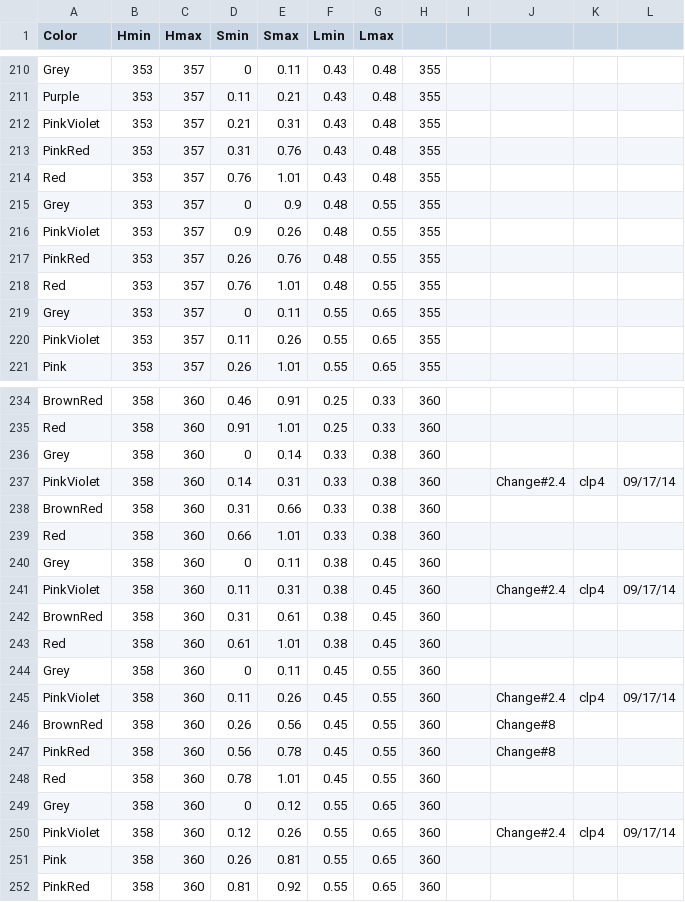
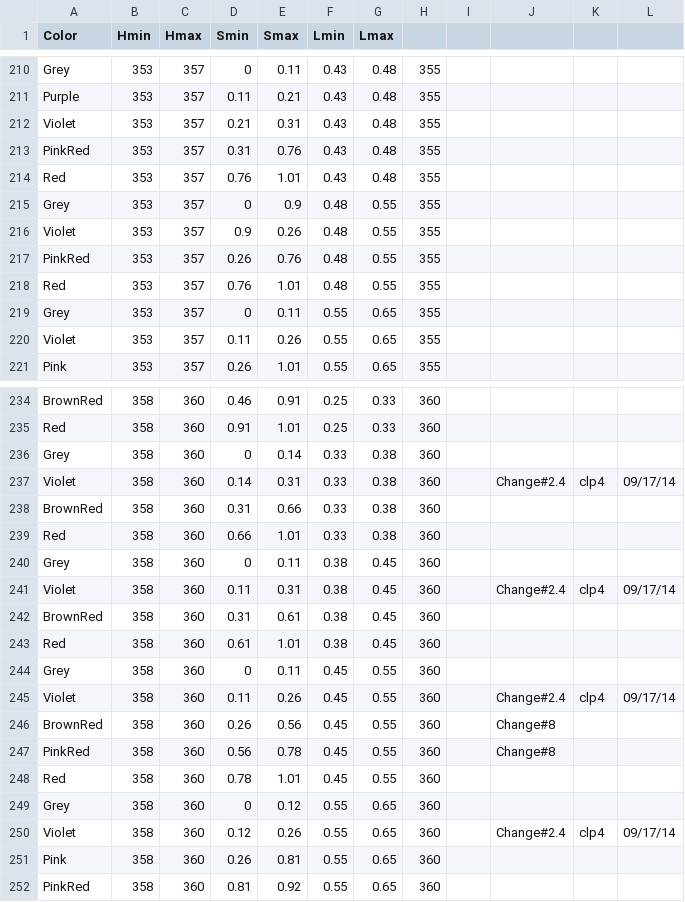
Before and after one commit to theunknowner/Thresholds, a CSV file: Thresholds/hslcolor-thresholds2.csv, drawn as a sheet; only a part is shown, gaps mark what is left out; the diff covers the shown part only.

Commit message:
10/7/14 - renamed PinkViolet -> Violet

```diff
--- a/Thresholds/hslcolor-thresholds2.csv
+++ b/Thresholds/hslcolor-thresholds2.csv
@@ -211,3 +211,3 @@ Grey,353,357,0,0.11,0.43,0.48,355,,,,
 Purple,353,357,0.11,0.21,0.43,0.48,355,,,,
-PinkViolet,353,357,0.21,0.31,0.43,0.48,355,,,,
+Violet,353,357,0.21,0.31,0.43,0.48,355,,,,
 PinkRed,353,357,0.31,0.76,0.43,0.48,355,,,,
@@ -215,3 +215,3 @@ Red,353,357,0.76,1.01,0.43,0.48,355,,,,
 Grey,353,357,0,0.9,0.48,0.55,355,,,,
-PinkViolet,353,357,0.9,0.26,0.48,0.55,355,,,,
+Violet,353,357,0.9,0.26,0.48,0.55,355,,,,
 PinkRed,353,357,0.26,0.76,0.48,0.55,355,,,,
@@ -219,3 +219,3 @@ Red,353,357,0.76,1.01,0.48,0.55,355,,,,
 Grey,353,357,0,0.11,0.55,0.65,355,,,,
-PinkViolet,353,357,0.11,0.26,0.55,0.65,355,,,,
+Violet,353,357,0.11,0.26,0.55,0.65,355,,,,
 Pink,353,357,0.26,1.01,0.55,0.65,355,,,,
@@ -236,3 +236,3 @@ Red,358,360,0.91,1.01,0.25,0.33,360,,,,
 Grey,358,360,0,0.14,0.33,0.38,360,,,,
-PinkViolet,358,360,0.14,0.31,0.33,0.38,360,,Change#2.4,clp4,09/17/14
+Violet,358,360,0.14,0.31,0.33,0.38,360,,Change#2.4,clp4,09/17/14
 BrownRed,358,360,0.31,0.66,0.33,0.38,360,,,,
@@ -240,3 +240,3 @@ Red,358,360,0.66,1.01,0.33,0.38,360,,,,
 Grey,358,360,0,0.11,0.38,0.45,360,,,,
-PinkViolet,358,360,0.11,0.31,0.38,0.45,360,,Change#2.4,clp4,09/17/14
+Violet,358,360,0.11,0.31,0.38,0.45,360,,Change#2.4,clp4,09/17/14
 BrownRed,358,360,0.31,0.61,0.38,0.45,360,,,,
@@ -244,3 +244,3 @@ Red,358,360,0.61,1.01,0.38,0.45,360,,,,
 Grey,358,360,0,0.11,0.45,0.55,360,,,,
-PinkViolet,358,360,0.11,0.26,0.45,0.55,360,,Change#2.4,clp4,09/17/14
+Violet,358,360,0.11,0.26,0.45,0.55,360,,Change#2.4,clp4,09/17/14
 BrownRed,358,360,0.26,0.56,0.45,0.55,360,,Change#8,,
@@ -249,3 +249,3 @@ Red,358,360,0.78,1.01,0.45,0.55,360,,,,
 Grey,358,360,0,0.12,0.55,0.65,360,,,,
-PinkViolet,358,360,0.12,0.26,0.55,0.65,360,,Change#2.4,clp4,09/17/14
+Violet,358,360,0.12,0.26,0.55,0.65,360,,Change#2.4,clp4,09/17/14
 Pink,358,360,0.26,0.81,0.55,0.65,360,,,,
```
Also changed, not shown: 7 edited cells elsewhere in this file, Thresholds/colors.csv, 1 other file.
